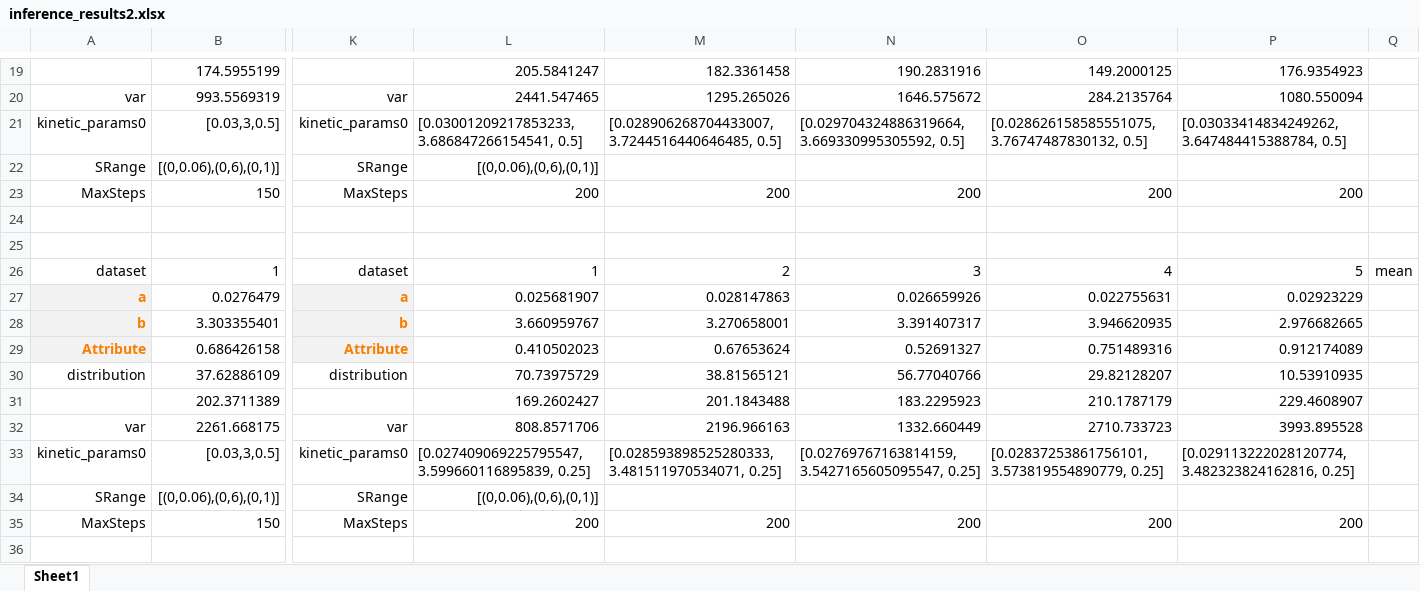
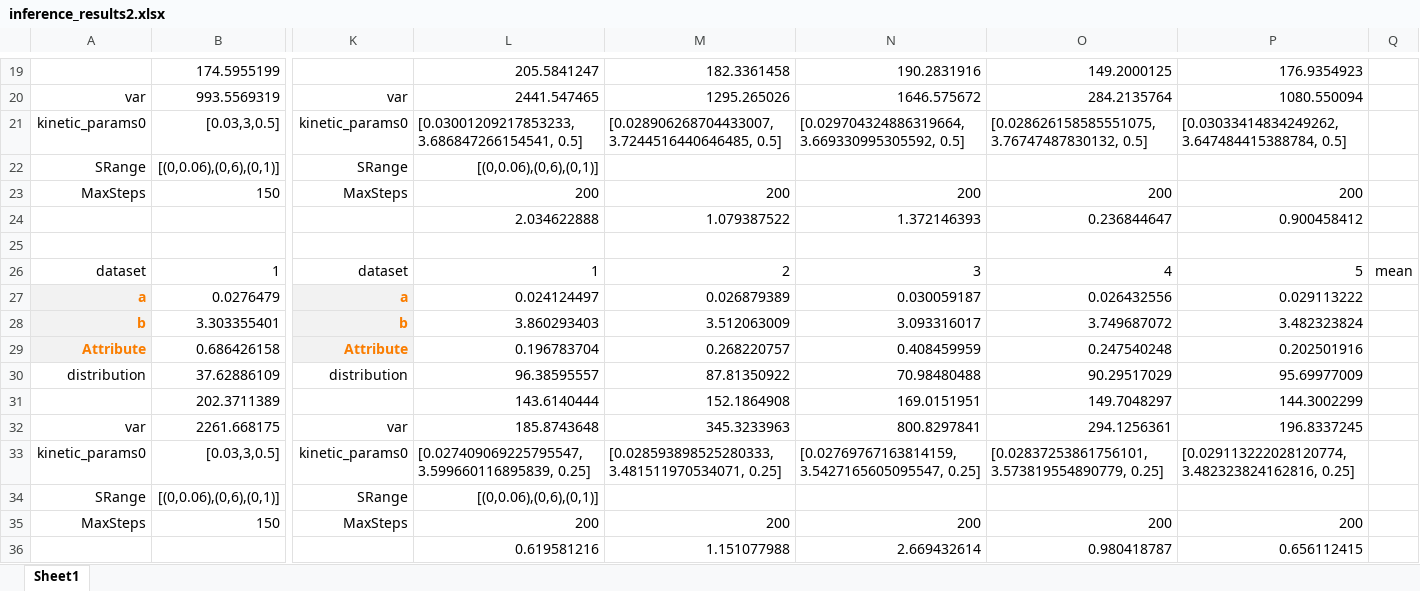
Before and after one commit to X-Y-Zhou/VAE-CME, an Excel workbook: Bursty/Control_rate_Inference/Control_tau_fixed_otherrand/inference_results2.xlsx, sheet Sheet1, drawn as a sheet; only a part is shown, gaps mark what is left out; values as stored, in another font and other column widths than the file's, no borders; rows hold the shown columns only; the diff covers the shown part only; the diff names each change by its address in the sheet, - before the commit and + after, or states it on an @@ line.

```diff
--- a/Bursty/Control_rate_Inference/Control_tau_fixed_otherrand/inference_results2.xlsx (sheet Sheet1)
+++ b/Bursty/Control_rate_Inference/Control_tau_fixed_otherrand/inference_results2.xlsx (sheet Sheet1)
-row 24: (empty)
+row 24:  |  |  | 2.034622888 | 1.079387522 | 1.372146393 | 0.236844647 | 0.900458412
-L27: 0.025681907
+L27: 0.024124497
-M27: 0.028147863
+M27: 0.026879389
-N27: 0.026659926
+N27: 0.030059187
-O27: 0.022755631
+O27: 0.026432556
-P27: 0.02923229
+P27: 0.029113222
-L28: 3.660959767
+L28: 3.860293403
-M28: 3.270658001
+M28: 3.512063009
-N28: 3.391407317
+N28: 3.093316017
-O28: 3.946620935
+O28: 3.749687072
-P28: 2.976682665
+P28: 3.482323824
-L29: 0.410502023
+L29: 0.196783704
-M29: 0.67653624
+M29: 0.268220757
-N29: 0.52691327
+N29: 0.408459959
-O29: 0.751489316
+O29: 0.247540248
-P29: 0.912174089
+P29: 0.202501916
-L30: 70.73975729
+L30: 96.38595557
-M30: 38.81565121
+M30: 87.81350922
-N30: 56.77040766
+N30: 70.98480488
-O30: 29.82128207
+O30: 90.29517029
-P30: 10.53910935
+P30: 95.69977009
-L31: 169.2602427
+L31: 143.6140444
-M31: 201.1843488
+M31: 152.1864908
-N31: 183.2295923
+N31: 169.0151951
-O31: 210.1787179
+O31: 149.7048297
-P31: 229.4608907
+P31: 144.3002299
-L32: 808.8571706
+L32: 185.8743648
-M32: 2196.966163
+M32: 345.3233963
-N32: 1332.660449
+N32: 800.8297841
-O32: 2710.733723
+O32: 294.1256361
-P32: 3993.895528
+P32: 196.8337245
+row 36:  |  |  | 0.619581216 | 1.151077988 | 2.669432614 | 0.980418787 | 0.656112415
```
Also changed, not shown: 79 added rows and 5 edited cells elsewhere in this sheet, 7 other files.
